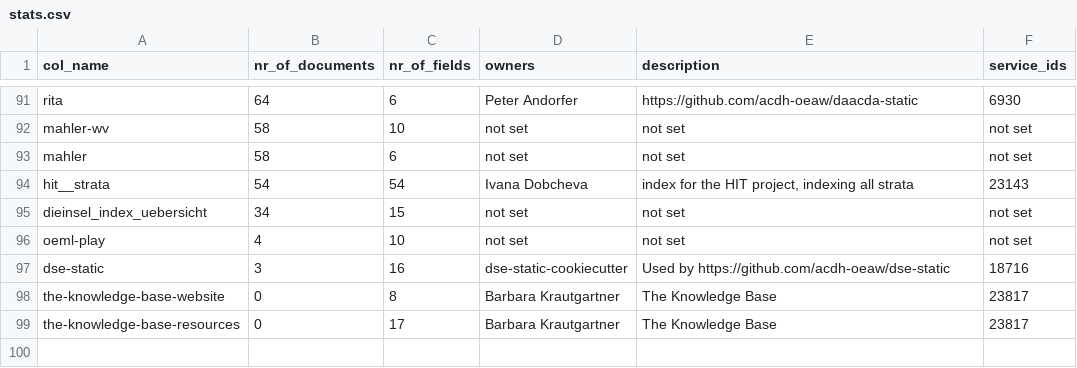
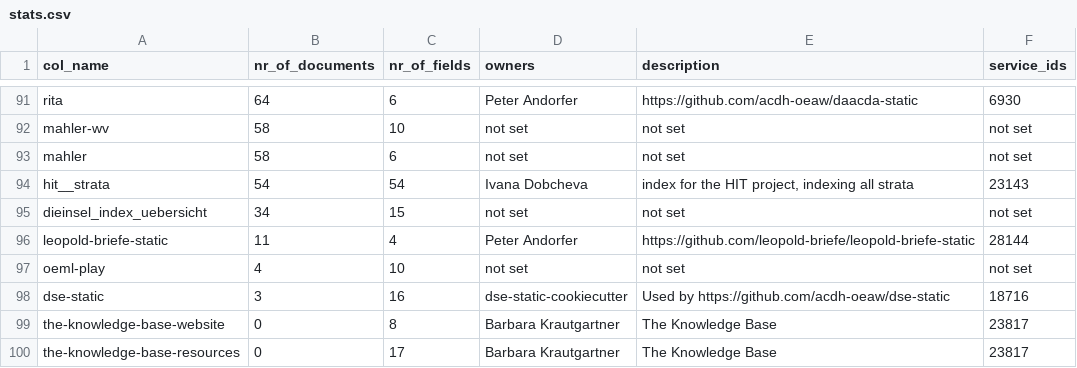
Before and after one commit to acdh-oeaw/typesense-stats, a CSV file: stats.csv, drawn as a sheet; only a part is shown, gaps mark what is left out; the diff names each change by its address in the sheet, - before the commit and + after, or states it on an @@ line.

Commit message:
feat: data update

```diff
--- a/stats.csv
+++ b/stats.csv
+row 96: leopold-briefe-static | 11 | 4 | Peter Andorfer | https://github.com/leopold-briefe/leopold-briefe-static | 28144
```
Also changed, not shown: 1 other file.
